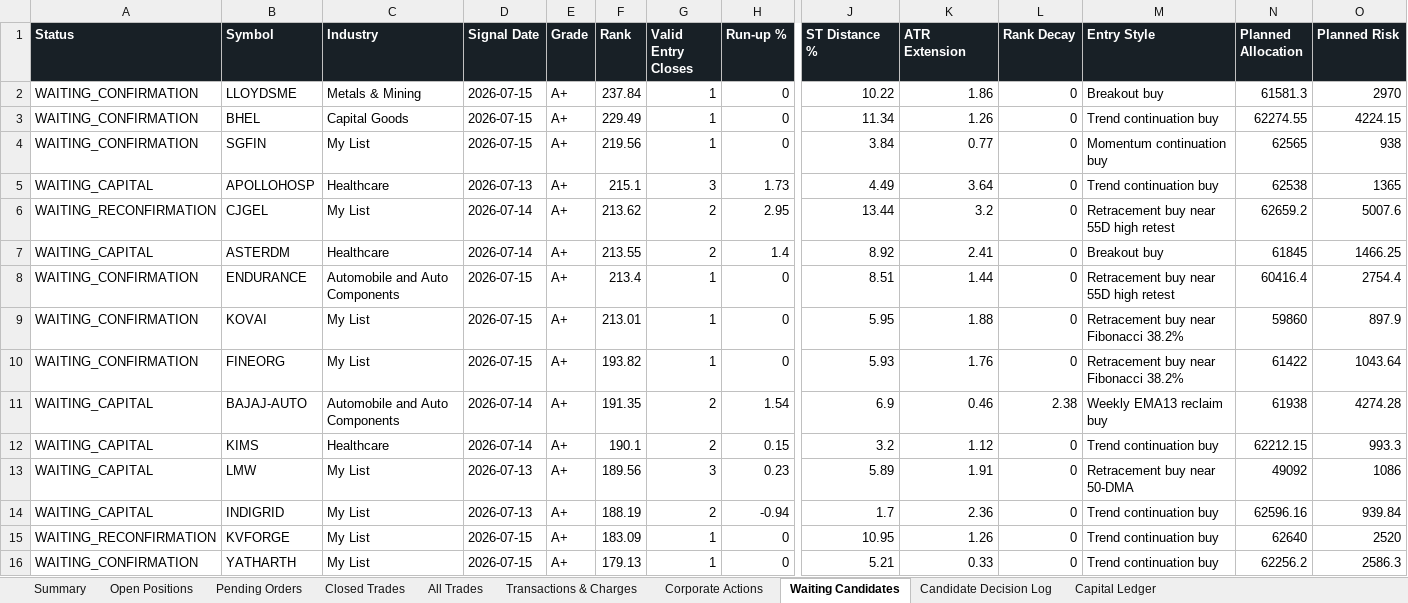
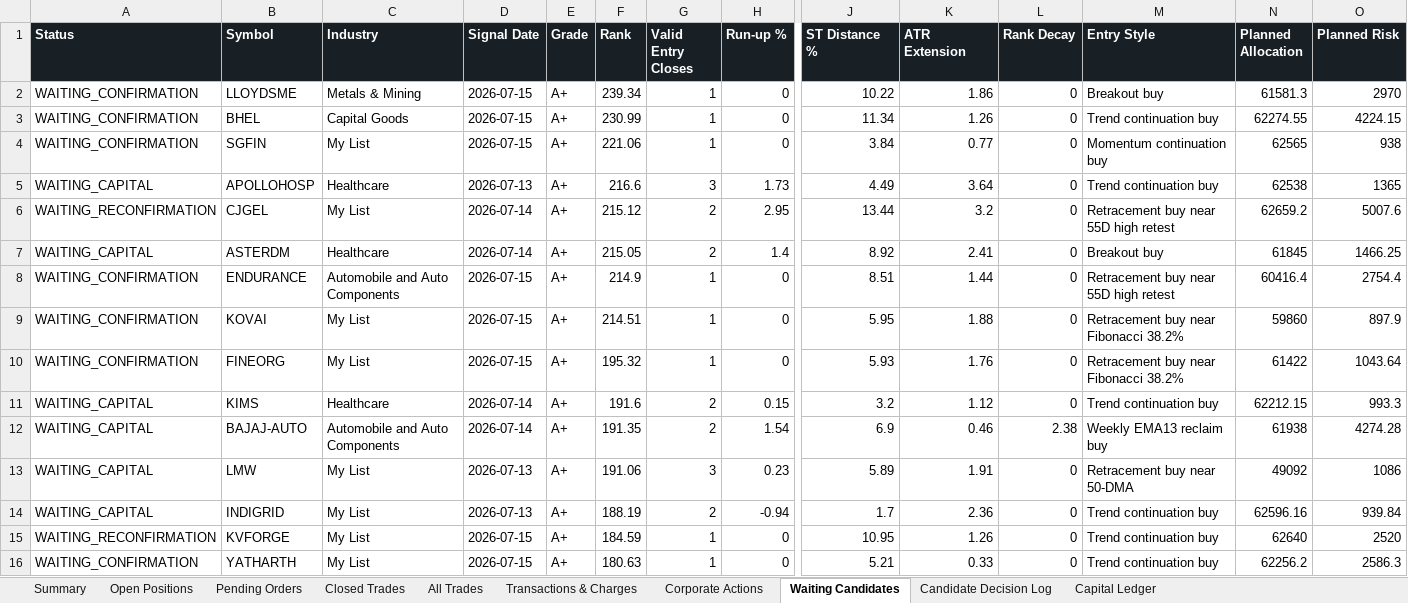
Before and after one commit to smit5927/techno-funda-screener, an Excel workbook: data/techno-funda-trade-sheet.xlsx, sheet Waiting Candidates, drawn as a sheet; only a part is shown, gaps mark what is left out; values as stored, in another font and other column widths than the file's, no borders; removed rows and columns are numbered as before the commit, all else as after; rows hold the shown columns only; the diff names each change by its address in the sheet, - before the commit and + after, or states it on an @@ line.

```diff
--- a/data/techno-funda-trade-sheet.xlsx (sheet Waiting Candidates)
+++ b/data/techno-funda-trade-sheet.xlsx (sheet Waiting Candidates)
-F2 (Rank): 237.84
+F2 (Rank): 239.34
-F3 (Rank): 229.49
+F3 (Rank): 230.99
-F4 (Rank): 219.56
+F4 (Rank): 221.06
-F5 (Rank): 215.1
+F5 (Rank): 216.6
-F6 (Rank): 213.62
+F6 (Rank): 215.12
-F7 (Rank): 213.55
+F7 (Rank): 215.05
-F8 (Rank): 213.4
+F8 (Rank): 214.9
-F9 (Rank): 213.01
+F9 (Rank): 214.51
-F10 (Rank): 193.82
+F10 (Rank): 195.32
+row 11: WAITING_CAPITAL | KIMS | Healthcare | 2026-07-14 | A+ | 191.6 | 2 | 0.15 | 3.2 | 1.12 | 0 | Trend continuation buy | 62212.15 | 993.3
-row 12: WAITING_CAPITAL | KIMS | Healthcare | 2026-07-14 | A+ | 190.1 | 2 | 0.15 | 3.2 | 1.12 | 0 | Trend continuation buy | 62212.15 | 993.3
-F13 (Rank): 189.56
+F13 (Rank): 191.06
-F15 (Rank): 183.09
+F15 (Rank): 184.59
-F16 (Rank): 179.13
+F16 (Rank): 180.63
```
Also changed, not shown: sheet Candidate Decision Log, sheet Open Positions, sheet All Trades, sheet Summary, 3 other files.
